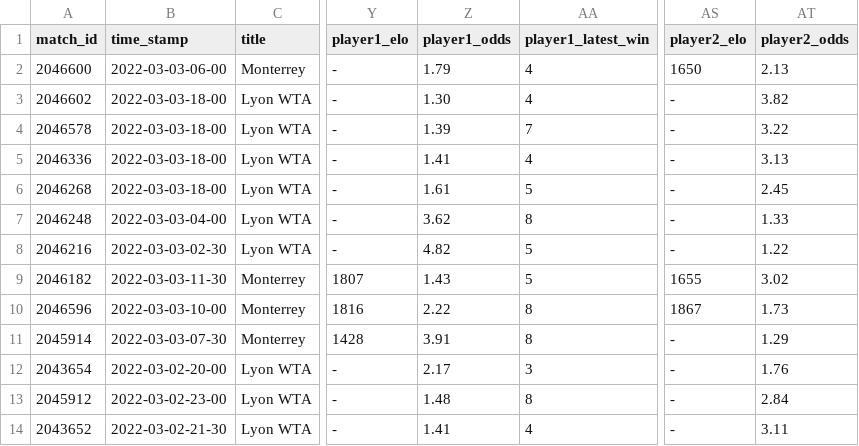
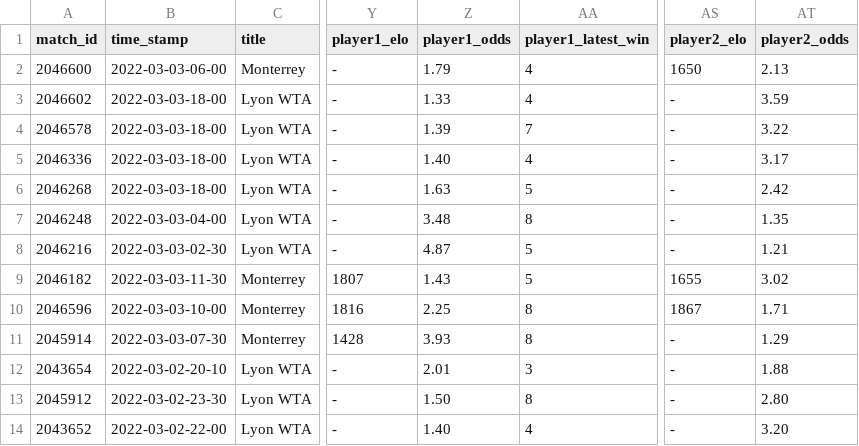
Before and after one commit to ebijun1007/tennis_major_tour_scraper, a CSV file: data/next_48_hours_match.csv, drawn as a sheet; only a part is shown, gaps mark what is left out; the diff names each change by its address in the sheet, - before the commit and + after, or states it on an @@ line.

Commit message:
Update Match Schedules

```diff
--- a/data/next_48_hours_match.csv
+++ b/data/next_48_hours_match.csv
-Z3 (player1_odds): 1.30
+Z3 (player1_odds): 1.33
-AT3 (player2_odds): 3.82
+AT3 (player2_odds): 3.59
-Z5 (player1_odds): 1.41
+Z5 (player1_odds): 1.40
-AT5 (player2_odds): 3.13
+AT5 (player2_odds): 3.17
-Z6 (player1_odds): 1.61
+Z6 (player1_odds): 1.63
-AT6 (player2_odds): 2.45
+AT6 (player2_odds): 2.42
-Z7 (player1_odds): 3.62
+Z7 (player1_odds): 3.48
-AT7 (player2_odds): 1.33
+AT7 (player2_odds): 1.35
-Z8 (player1_odds): 4.82
+Z8 (player1_odds): 4.87
-AT8 (player2_odds): 1.22
+AT8 (player2_odds): 1.21
-Z10 (player1_odds): 2.22
+Z10 (player1_odds): 2.25
-AT10 (player2_odds): 1.73
+AT10 (player2_odds): 1.71
-Z11 (player1_odds): 3.91
+Z11 (player1_odds): 3.93
-B12 (time_stamp): 2022-03-02-20-00
+B12 (time_stamp): 2022-03-02-20-10
-Z12 (player1_odds): 2.17
+Z12 (player1_odds): 2.01
-AT12 (player2_odds): 1.76
+AT12 (player2_odds): 1.88
-B13 (time_stamp): 2022-03-02-23-00
+B13 (time_stamp): 2022-03-02-23-30
-Z13 (player1_odds): 1.48
+Z13 (player1_odds): 1.50
-AT13 (player2_odds): 2.84
+AT13 (player2_odds): 2.80
-B14 (time_stamp): 2022-03-02-21-30
+B14 (time_stamp): 2022-03-02-22-00
-Z14 (player1_odds): 1.41
+Z14 (player1_odds): 1.40
-AT14 (player2_odds): 3.11
+AT14 (player2_odds): 3.20
```
Also changed, not shown: 6 other files.
